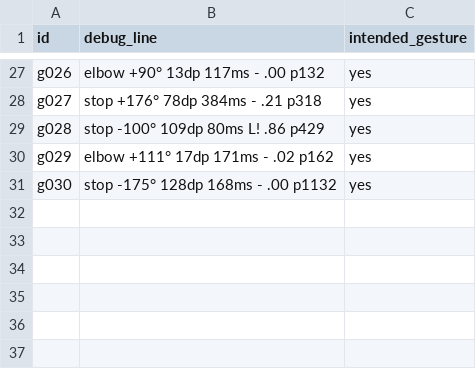
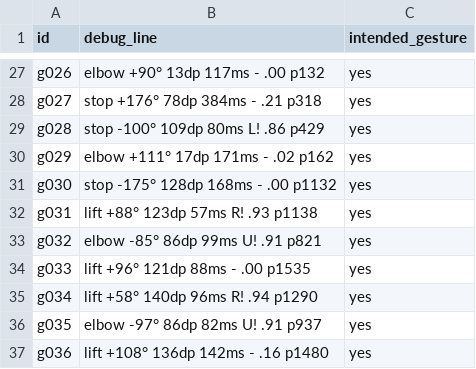
Before and after one commit to LiorAvrahami/David_Snake, a CSV file: docs/gesture-cases.csv, drawn as a sheet; only a part is shown, gaps mark what is left out; the diff names each change by its address in the sheet, - before the commit and + after, or states it on an @@ line.

```diff
--- a/docs/gesture-cases.csv
+++ b/docs/gesture-cases.csv
+row 32: g031 | lift +88° 123dp 57ms R! .93 p1138 | yes
+row 33: g032 | elbow -85° 86dp 99ms U! .91 p821 | yes
+row 34: g033 | lift +96° 121dp 88ms - .00 p1535 | yes
+row 35: g034 | lift +58° 140dp 96ms R! .94 p1290 | yes
+row 36: g035 | elbow -97° 86dp 82ms U! .91 p937 | yes
+row 37: g036 | lift +108° 136dp 142ms - .16 p1480 | yes
```
Also changed, not shown: 3 other files.
